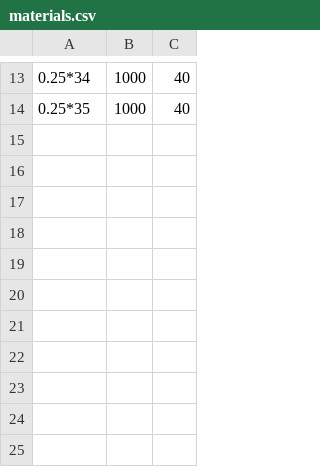
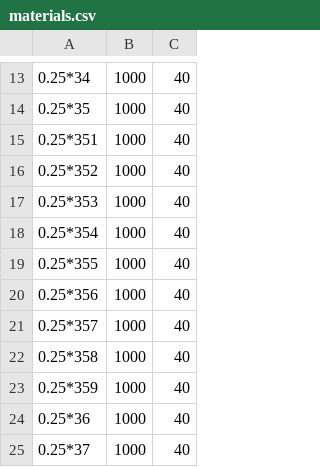
Before and after one commit to tanjing9406/kivy-learning, a CSV file: materials.csv, drawn as a sheet; only a part is shown, gaps mark what is left out.

```diff
--- a/materials.csv
+++ b/materials.csv
@@ -14 +14,12 @@
 0.25*35,1000,40
+0.25*351,1000,40
+0.25*352,1000,40
+0.25*353,1000,40
+0.25*354,1000,40
+0.25*355,1000,40
+0.25*356,1000,40
+0.25*357,1000,40
+0.25*358,1000,40
+0.25*359,1000,40
+0.25*36,1000,40
+0.25*37,1000,40
```
Also changed, not shown: 1 other file.
